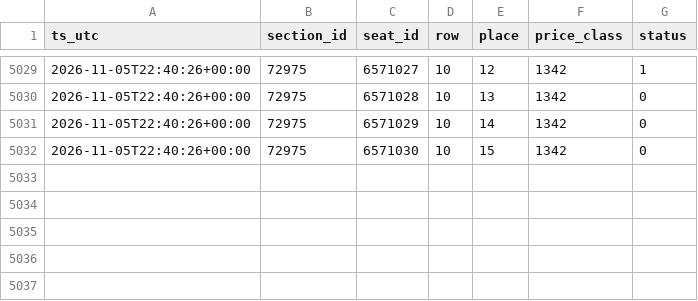
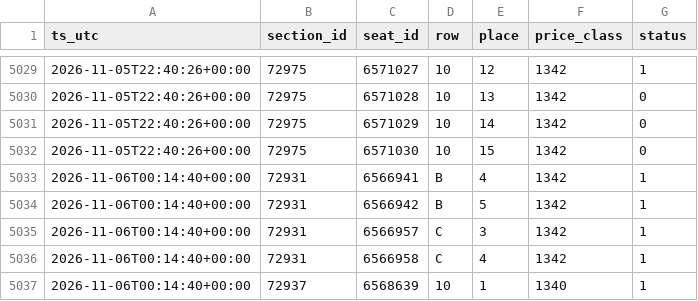
Before and after one commit to Smogikas/rytas-tickets, a CSV file: data/seats/PNJMMUNJYB.csv, drawn as a sheet; only a part is shown, gaps mark what is left out.

```diff
--- a/data/seats/PNJMMUNJYB.csv
+++ b/data/seats/PNJMMUNJYB.csv
@@ -5032 +5032,6 @@ ts_utc,section_id,seat_id,row,place,price_class,status
 2026-11-05T22:40:26+00:00,72975,6571030,10,15,1342,0
+2026-11-06T00:14:40+00:00,72931,6566941,B,4,1342,1
+2026-11-06T00:14:40+00:00,72931,6566942,B,5,1342,1
+2026-11-06T00:14:40+00:00,72931,6566957,C,3,1342,1
+2026-11-06T00:14:40+00:00,72931,6566958,C,4,1342,1
+2026-11-06T00:14:40+00:00,72937,6568639,10,1,1340,1
```
Also changed, not shown: data/seats/JSAIJZ5XW2.csv, data/snapshots.csv, 3 other files.
